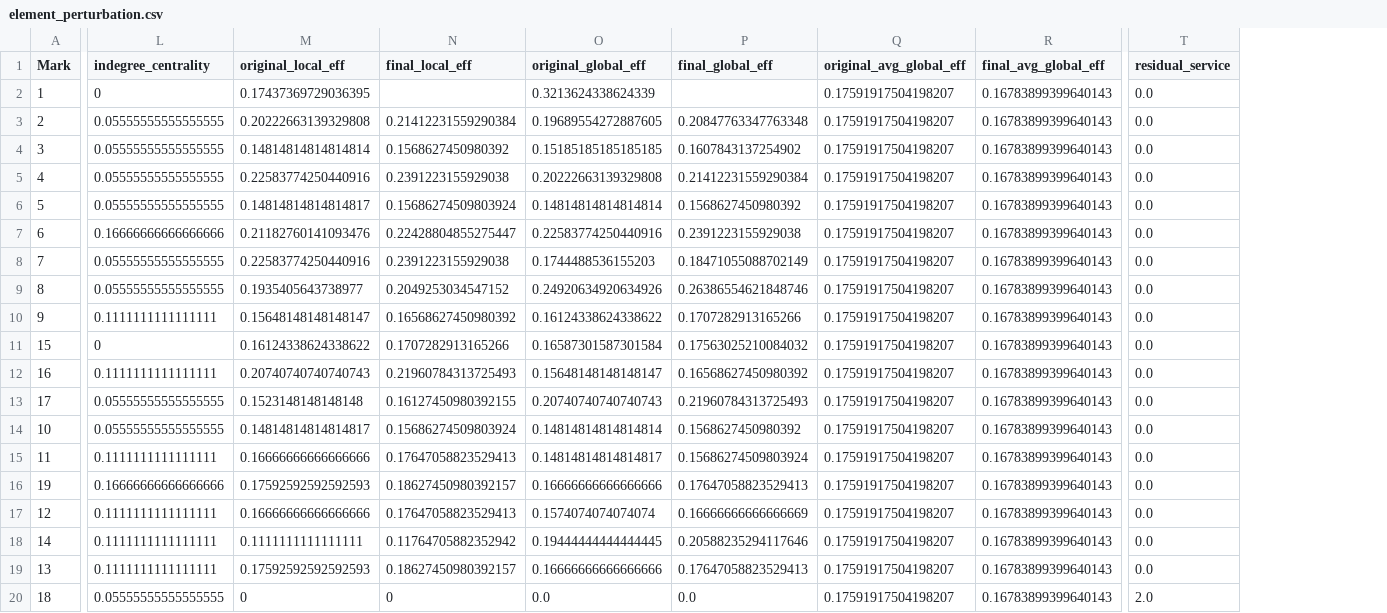
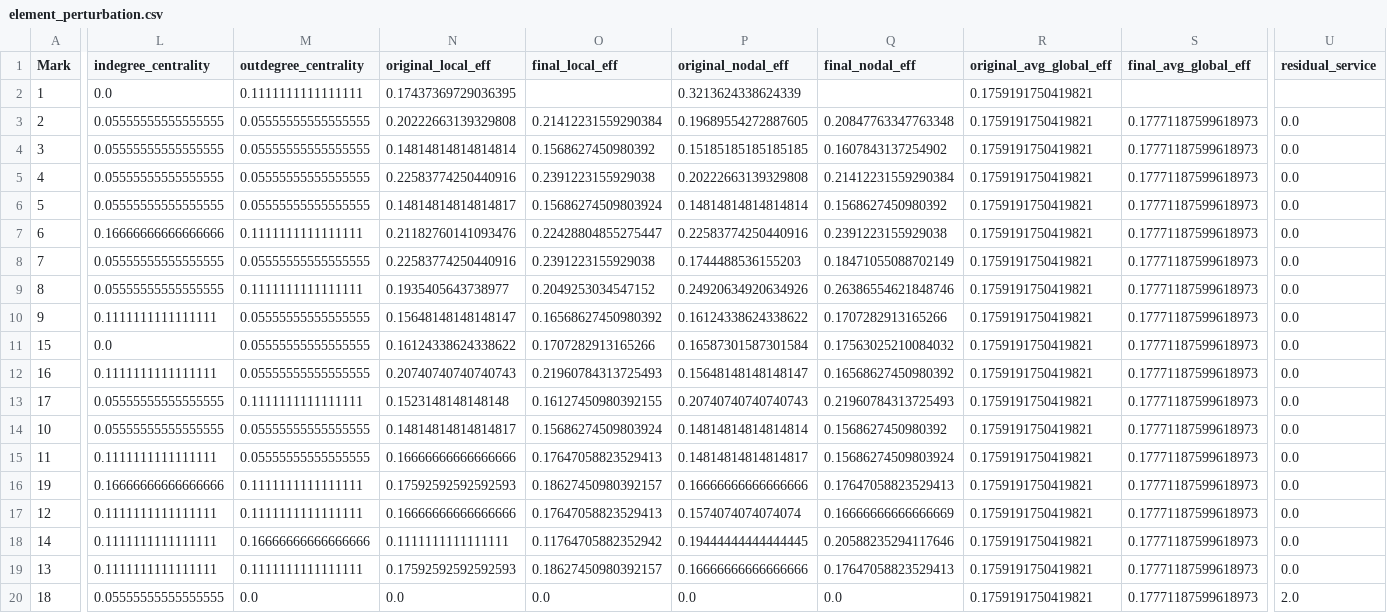
Before and after one commit to mathLab/GRAPE, a CSV file: tutorials/tutorial01/output_files/element_perturbation.csv, drawn as a sheet; only a part is shown, gaps mark what is left out; addresses are those after the commit; the diff names each change by its address in the sheet, - before the commit and + after, or states it on an @@ line.

Commit message:
Measures (#52)
* Remove perturbation info from measures

* Update outdegree centrality in output

* Update outdegree centrality in tutorials

```diff
--- a/tutorials/tutorial01/output_files/element_perturbation.csv
+++ b/tutorials/tutorial01/output_files/element_perturbation.csv
+column M (outdegree_centrality), rows 2-20: 0.1111111111111111 | 0.05555555555555555 | 0.05555555555555555 | 0.05555555555555555 | 0.05555555555555555 | 0.1111111111111111 | 0.05555555555555555 | 0.1111111111111111 | 0.05555555555555555 | 0.05555555555555555 | 0.05555555555555555 | 0.1111111111111111 | 0.05555555555555555 | 0.05555555555555555 | 0.1111111111111111 | 0.1111111111111111 | 0.16666666666666666 | 0.1111111111111111 | 0.0
-P1: original_global_eff
+P1: original_nodal_eff
-Q1: final_global_eff
+Q1: final_nodal_eff
-L2 (indegree_centrality): 0
+L2 (indegree_centrality): 0.0
-R2:R20 (original_avg_global_eff): 0.17591917504198207
+R2:R20 (original_avg_global_eff): 0.1759191750419821
-S2 (final_avg_global_eff): 0.16783899399640143
+S2 (final_avg_global_eff): (empty)
-U2 (residual_service): 0.0
+U2 (residual_service): (empty)
-S3:S20 (final_avg_global_eff): 0.16783899399640143
+S3:S20 (final_avg_global_eff): 0.17771187599618973
-L11 (indegree_centrality): 0
+L11 (indegree_centrality): 0.0
-N20 (original_local_eff): 0
+N20 (original_local_eff): 0.0
-O20 (final_local_eff): 0
+O20 (final_local_eff): 0.0
```
Also changed, not shown: tutorials/tutorial02/output_files/area_perturbation.csv, 4 other files.
